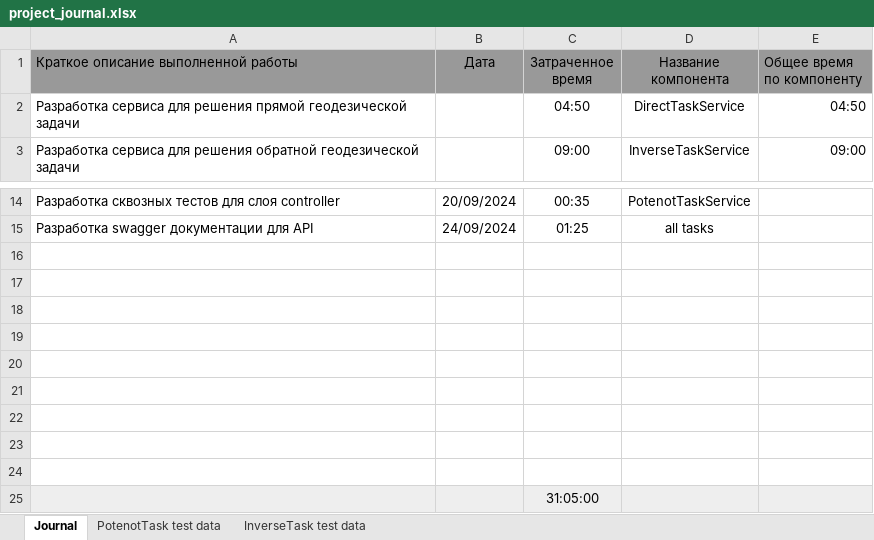
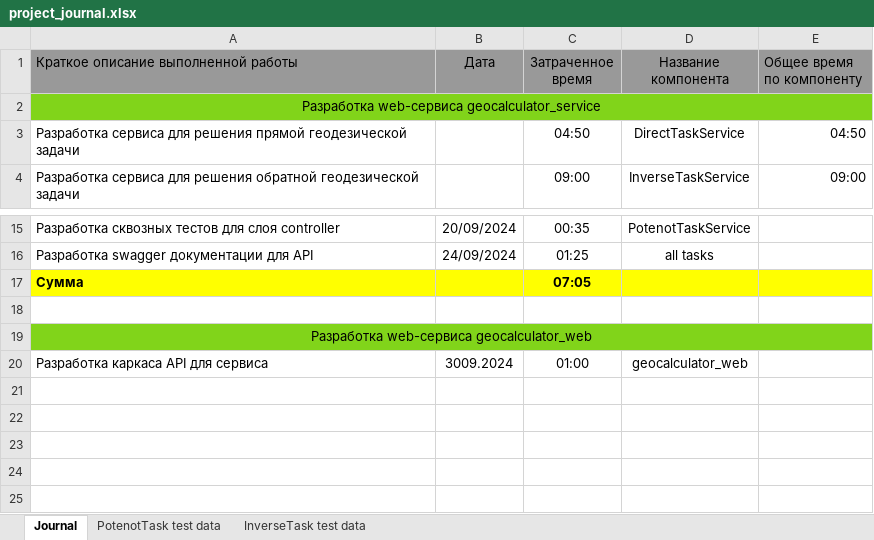
Before and after one commit to AndrewNizovkin/geocalculator, an Excel workbook: project_journal.xlsx, sheet Journal, drawn as a sheet; only a part is shown, gaps mark what is left out; values as stored, in another font and other column widths than the file's, no borders; removed rows and columns are numbered as before the commit, all else as after; the diff names each change by its address in the sheet, - before the commit and + after, or states it on an @@ line.

Commit message:
Add: create geocalculator_web

```diff
--- a/project_journal.xlsx (sheet Journal)
+++ b/project_journal.xlsx (sheet Journal)
+row 2: Разработка web-сервиса geocalculator_service
+row 17: Сумма |  | 07:05
-A19: (empty)
+A19: Разработка web-сервиса geocalculator_web
-A19:E19 fill: none
+A19:E19 fill: #81D41A
+A19:E19 merged
-row 20: (empty)
+row 20: Разработка каркаса API для сервиса | 3009.2024 | 01:00 | geocalculator_web
-row 19: (empty)
-row 20: (empty)
-row 21: (empty)
-row 22: (empty)
-row 23: (empty)
-row 24: (empty)
-row 25:  |  | 31:05:00
```
Also changed, not shown: formulas that keep their value, 41 other files.
